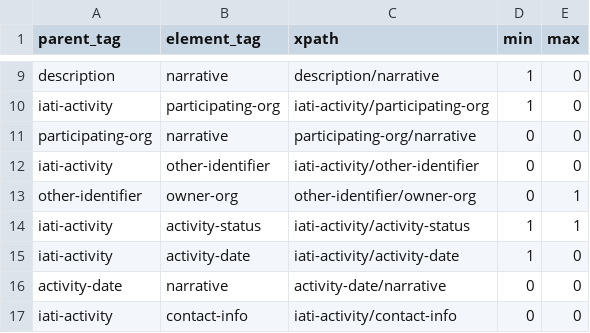
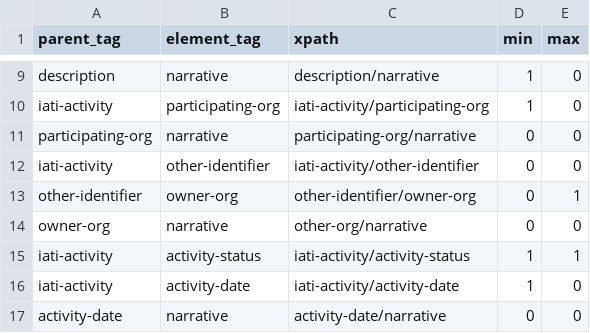
Before and after one commit to devinit/iati-editor, a CSV file: element_order.csv, drawn as a sheet; only a part is shown, gaps mark what is left out; the shorter side is filled out with more unchanged rows; the diff names each change by its address in the sheet, - before the commit and + after, or states it on an @@ line.

Commit message:
owner-org narrative

```diff
--- a/element_order.csv
+++ b/element_order.csv
+row 14: owner-org | narrative | other-org/narrative | 0 | 0
```
Also changed, not shown: 1 other file.
